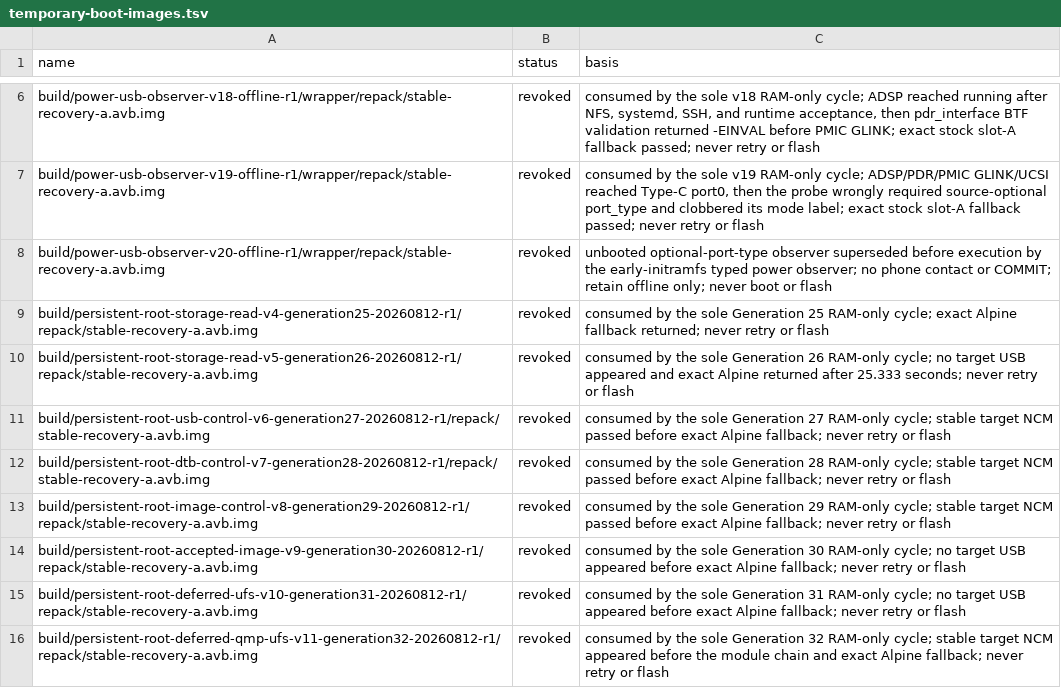
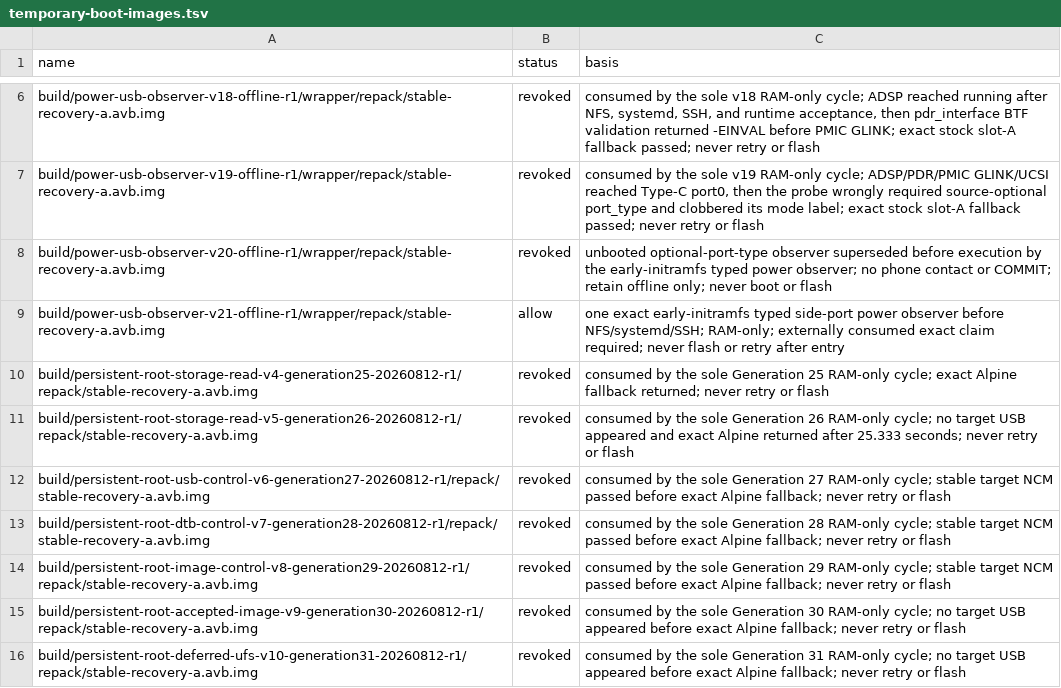
Before and after one commit to klimovich008/rog5-linux, a TSV file: manifests/temporary-boot-images.tsv, drawn as a sheet; only a part is shown, gaps mark what is left out; the shorter side is filled out with more unchanged rows; the diff names each change by its address in the sheet, - before the commit and + after, or states it on an @@ line.

```diff
--- a/manifests/temporary-boot-images.tsv
+++ b/manifests/temporary-boot-images.tsv
+row 9: build/power-usb-observer-v21-offline-r1/wrapper/repack/stable-recovery-a.avb.img | allow | one exact early-initramfs typed side-port power observer before NFS/systemd/SSH; RAM-only; externally consumed exact claim required; never flash or retry after entry
```
Also changed, not shown: manifests/artifacts.tsv.
